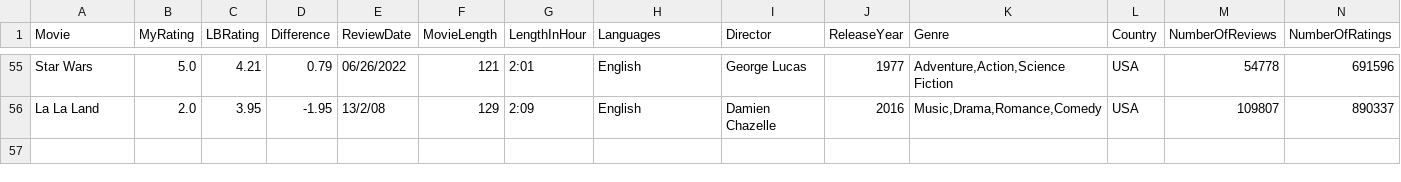
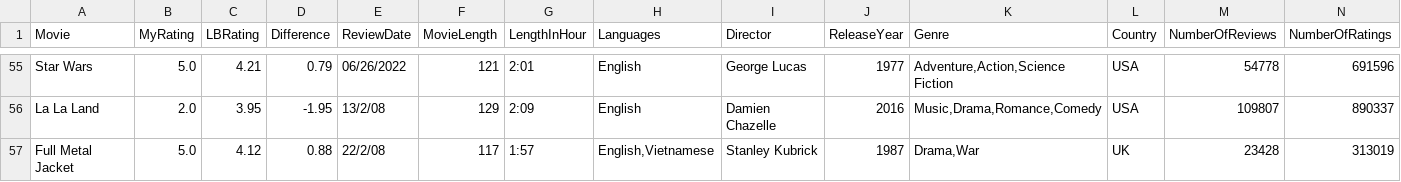
Before and after one commit to LouieR3/LetterboxdApp, a CSV file: AllFilmsgr8escape10.csv, drawn as a sheet; only a part is shown, gaps mark what is left out; rows hold the shown columns only; the diff names each change by its address in the sheet, - before the commit and + after, or states it on an @@ line.

```diff
--- a/AllFilmsgr8escape10.csv
+++ b/AllFilmsgr8escape10.csv
+row 57: Full Metal Jacket | 5.0 | 4.12 | 0.88 | 22/2/08 | 117 | 1:57 | English,Vietnamese | Stanley Kubrick | 1987 | Drama,War | UK | 23428 | 313019
```
Also changed, not shown: AllFilmscloakenswagger.csv, 4 other files.
